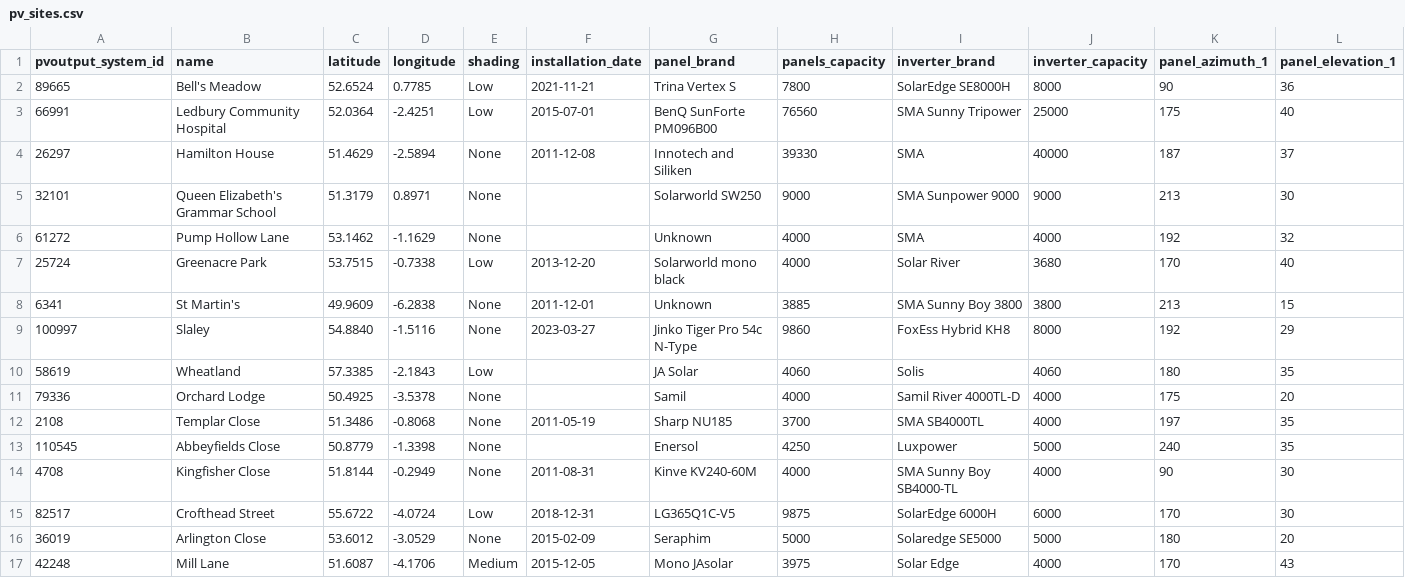
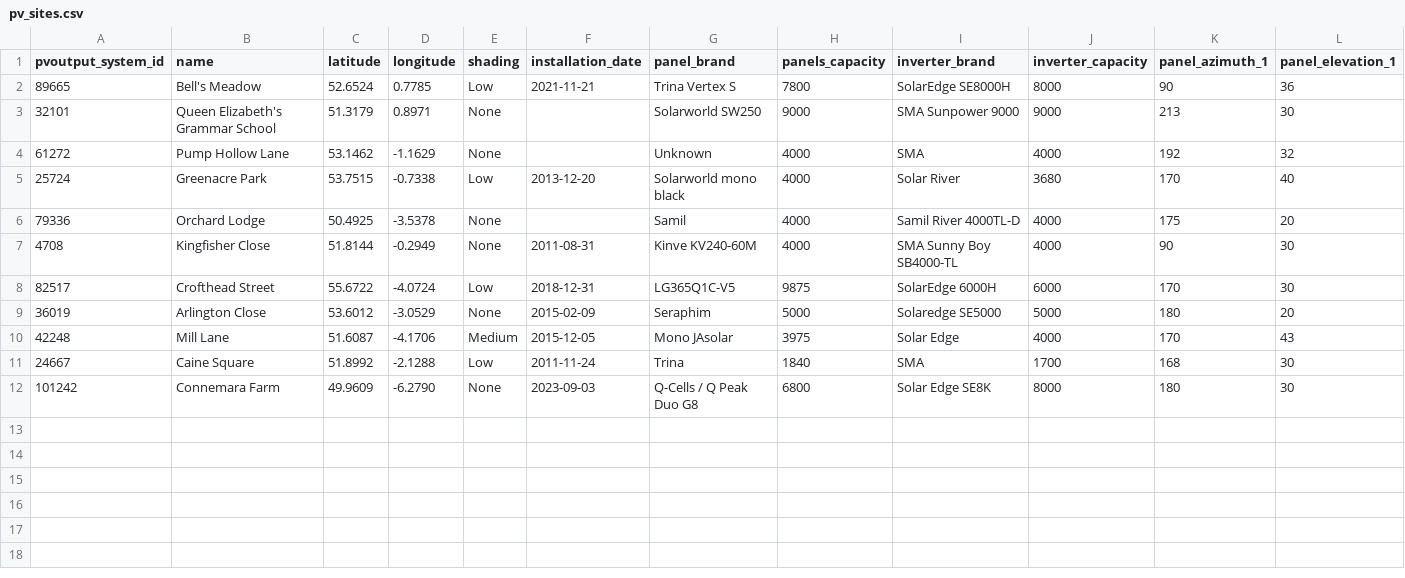
Before and after one commit to rjferrier/pv-prospect, a CSV file: data/resources/pv_sites.csv, drawn as a sheet; only a part is shown; removed rows and columns are numbered as before the commit, all else as after; rows hold the shown columns only; the diff names each change by its address in the sheet, - before the commit and + after, or states it on an @@ line.

Commit message:
Update pv_sites.csv
Only some PV Output sites have accessible data.

```diff
--- a/data/resources/pv_sites.csv
+++ b/data/resources/pv_sites.csv
-row 3: 66991 | Ledbury Community Hospital | 52.0364 | -2.4251 | Low | 2015-07-01 | BenQ SunForte PM096B00 | 76560 | SMA Sunny Tripower | 25000 | 175 | 40
-row 4: 26297 | Hamilton House | 51.4629 | -2.5894 | None | 2011-12-08 | Innotech and Siliken | 39330 | SMA | 40000 | 187 | 37
-row 8: 6341 | St Martin's | 49.9609 | -6.2838 | None | 2011-12-01 | Unknown | 3885 | SMA Sunny Boy 3800 | 3800 | 213 | 15
-row 9: 100997 | Slaley | 54.8840 | -1.5116 | None | 2023-03-27 | Jinko Tiger Pro 54c N-Type | 9860 | FoxEss Hybrid KH8 | 8000 | 192 | 29
-row 10: 58619 | Wheatland | 57.3385 | -2.1843 | Low |  | JA Solar | 4060 | Solis | 4060 | 180 | 35
-row 12: 2108 | Templar Close | 51.3486 | -0.8068 | None | 2011-05-19 | Sharp NU185 | 3700 | SMA SB4000TL | 4000 | 197 | 35
-row 13: 110545 | Abbeyfields Close | 50.8779 | -1.3398 | None |  | Enersol | 4250 | Luxpower | 5000 | 240 | 35
+row 11: 24667 | Caine Square | 51.8992 | -2.1288 | Low | 2011-11-24 | Trina | 1840 | SMA | 1700 | 168 | 30
+row 12: 101242 | Connemara Farm | 49.9609 | -6.2790 | None | 2023-09-03 | Q-Cells / Q Peak Duo G8 | 6800 | Solar Edge SE8K | 8000 | 180 | 30
```
